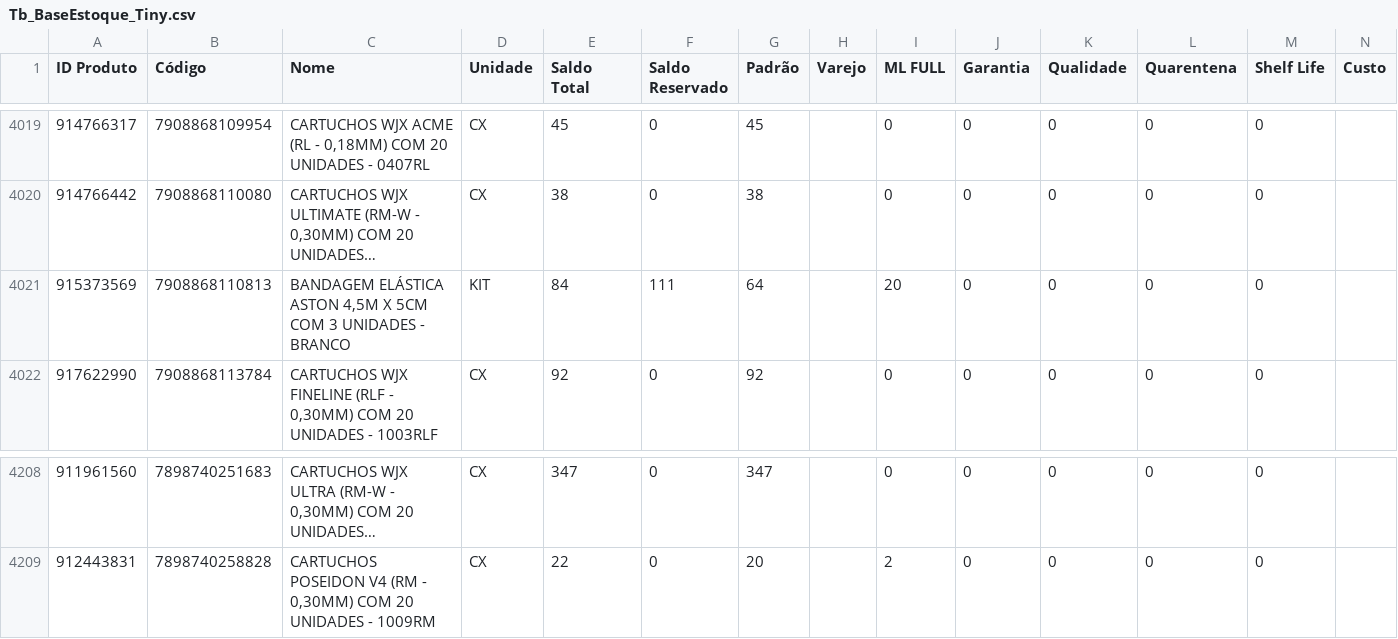
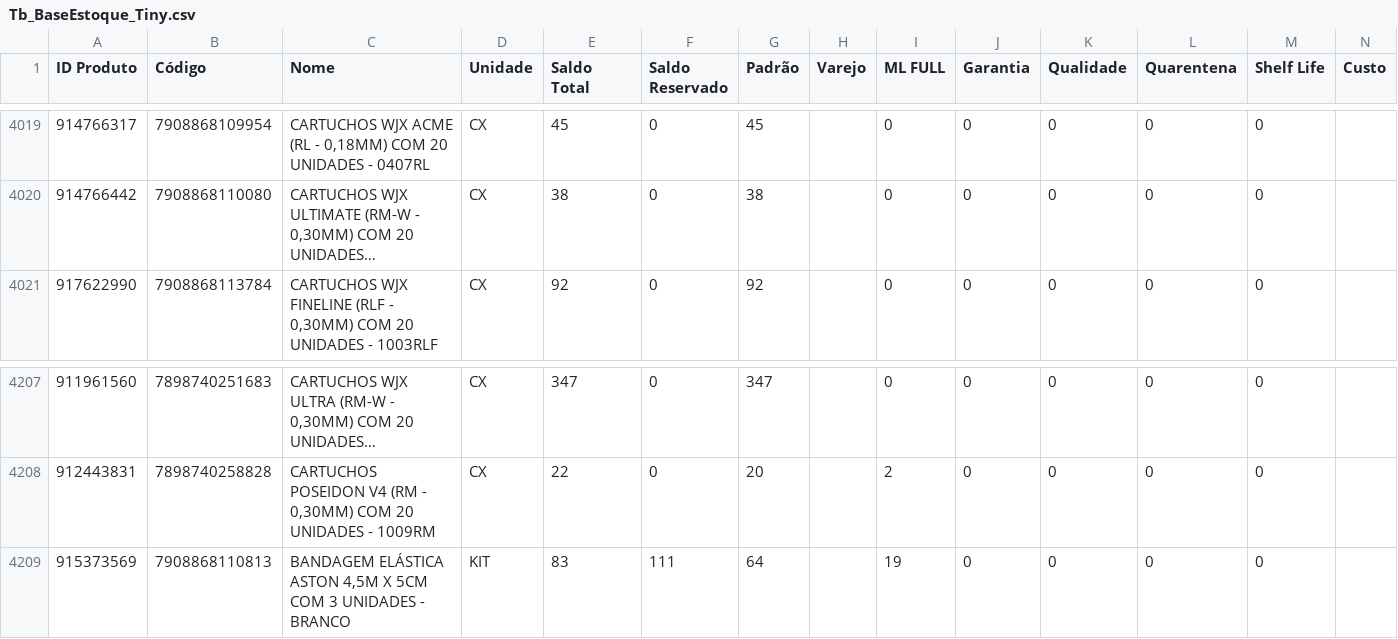
Before and after one commit to JhonatanAlmeida02/Pdg-Tiny-Importacoes, a CSV file: TB_bases/Tb_BaseEstoque_Tiny.csv, drawn as a sheet; only a part is shown, gaps mark what is left out; long unchanged cells end in …; removed rows and columns are numbered as before the commit, all else as after; the diff names each change by its address in the sheet, - before the commit and + after, or states it on an @@ line.

```diff
--- a/TB_bases/Tb_BaseEstoque_Tiny.csv
+++ b/TB_bases/Tb_BaseEstoque_Tiny.csv
-row 4021: 915373569 | 7908868110813 | BANDAGEM ELÁSTICA ASTON 4,5M X 5CM COM 3 UNIDADES - BRANCO | KIT | 84 | 111 | 64 |  | 20 | 0 | 0 | 0 | 0
+row 4209: 915373569 | 7908868110813 | BANDAGEM ELÁSTICA ASTON 4,5M X 5CM COM 3 UNIDADES - BRANCO | KIT | 83 | 111 | 64 |  | 19 | 0 | 0 | 0 | 0
```
Also changed, not shown: 1 other file.
